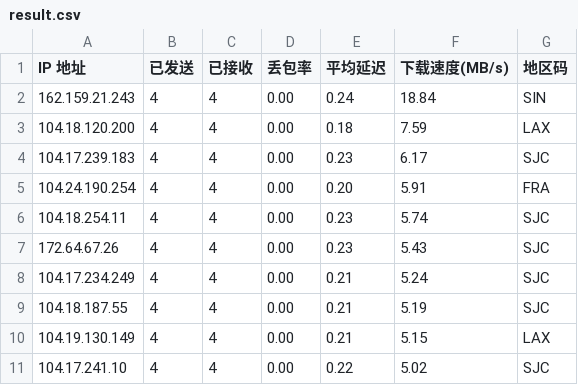
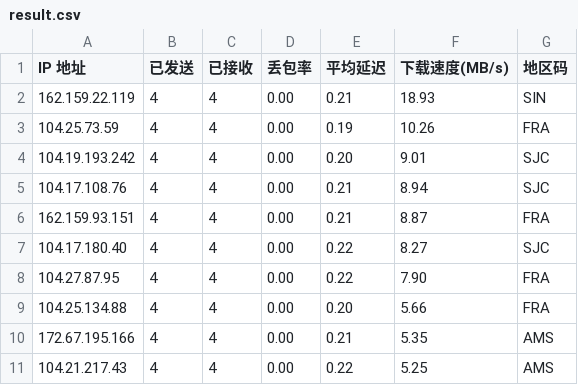
Before and after one commit to dayunliang/Customized_Config_Files, a CSV file: cfst/data/result.csv, drawn as a sheet.

Commit message:
Cron: auto update speedtest results [2026-06-01 11:40:21]

```diff
--- a/cfst/data/result.csv
+++ b/cfst/data/result.csv
@@ -1,11 +1,11 @@
 IP 地址,已发送,已接收,丢包率,平均延迟,下载速度(MB/s),地区码
-162.159.21.243,4,4,0.00,0.24,18.84,SIN
-104.18.120.200,4,4,0.00,0.18,7.59,LAX
-104.17.239.183,4,4,0.00,0.23,6.17,SJC
-104.24.190.254,4,4,0.00,0.20,5.91,FRA
-104.18.254.11,4,4,0.00,0.23,5.74,SJC
-172.64.67.26,4,4,0.00,0.23,5.43,SJC
-104.17.234.249,4,4,0.00,0.21,5.24,SJC
-104.18.187.55,4,4,0.00,0.21,5.19,SJC
-104.19.130.149,4,4,0.00,0.21,5.15,LAX
-104.17.241.10,4,4,0.00,0.22,5.02,SJC
+162.159.22.119,4,4,0.00,0.21,18.93,SIN
+104.25.73.59,4,4,0.00,0.19,10.26,FRA
+104.19.193.242,4,4,0.00,0.20,9.01,SJC
+104.17.108.76,4,4,0.00,0.21,8.94,SJC
+162.159.93.151,4,4,0.00,0.21,8.87,FRA
+104.17.180.40,4,4,0.00,0.22,8.27,SJC
+104.27.87.95,4,4,0.00,0.22,7.90,FRA
+104.25.134.88,4,4,0.00,0.20,5.66,FRA
+172.67.195.166,4,4,0.00,0.21,5.35,AMS
+104.21.217.43,4,4,0.00,0.22,5.25,AMS
```
Also changed, not shown: 1 other file.
